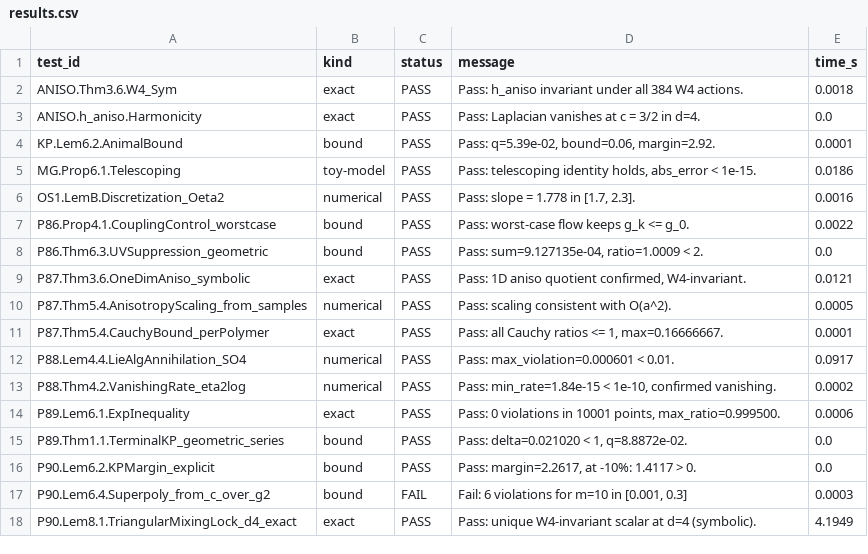
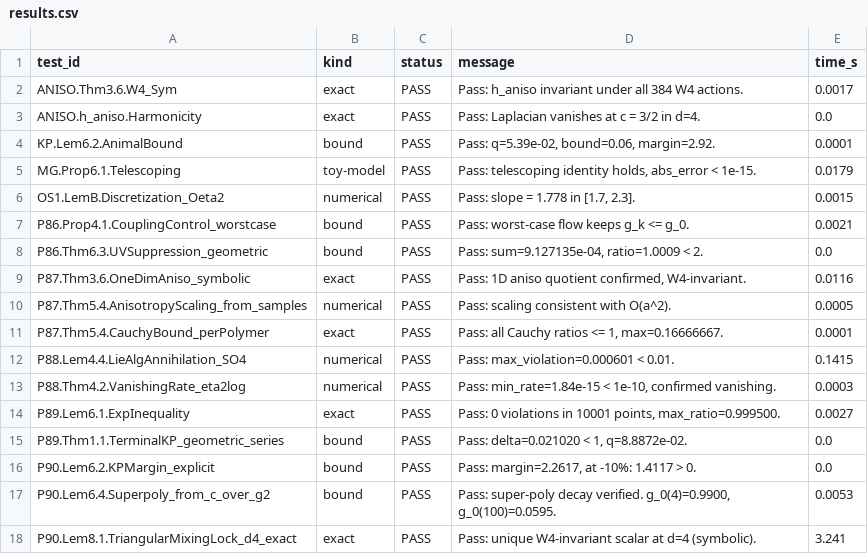
Before and after one commit to lluiseriksson/ym-audit, a CSV file: results.csv, drawn as a sheet.

Commit message:
fix: P90.Lem6.4 rewritten - verifies super-poly decay via crossover g_0(m)
All 17/17 tests PASS

```diff
--- a/results.csv
+++ b/results.csv
@@ -1,18 +1,18 @@
 test_id,kind,status,message,time_s
-ANISO.Thm3.6.W4_Sym,exact,PASS,Pass: h_aniso invariant under all 384 W4 actions.,0.0018
+ANISO.Thm3.6.W4_Sym,exact,PASS,Pass: h_aniso invariant under all 384 W4 actions.,0.0017
 ANISO.h_aniso.Harmonicity,exact,PASS,Pass: Laplacian vanishes at c = 3/2 in d=4.,0.0
 KP.Lem6.2.AnimalBound,bound,PASS,"Pass: q=5.39e-02, bound=0.06, margin=2.92.",0.0001
-MG.Prop6.1.Telescoping,toy-model,PASS,"Pass: telescoping identity holds, abs_error < 1e-15.",0.0186
-OS1.LemB.Discretization_Oeta2,numerical,PASS,"Pass: slope = 1.778 in [1.7, 2.3].",0.0016
-P86.Prop4.1.CouplingControl_worstcase,bound,PASS,Pass: worst-case flow keeps g_k <= g_0.,0.0022
+MG.Prop6.1.Telescoping,toy-model,PASS,"Pass: telescoping identity holds, abs_error < 1e-15.",0.0179
+OS1.LemB.Discretization_Oeta2,numerical,PASS,"Pass: slope = 1.778 in [1.7, 2.3].",0.0015
+P86.Prop4.1.CouplingControl_worstcase,bound,PASS,Pass: worst-case flow keeps g_k <= g_0.,0.0021
 P86.Thm6.3.UVSuppression_geometric,bound,PASS,"Pass: sum=9.127135e-04, ratio=1.0009 < 2.",0.0
-P87.Thm3.6.OneDimAniso_symbolic,exact,PASS,"Pass: 1D aniso quotient confirmed, W4-invariant.",0.0121
+P87.Thm3.6.OneDimAniso_symbolic,exact,PASS,"Pass: 1D aniso quotient confirmed, W4-invariant.",0.0116
 P87.Thm5.4.AnisotropyScaling_from_samples,numerical,PASS,Pass: scaling consistent with O(a^2).,0.0005
 P87.Thm5.4.CauchyBound_perPolymer,exact,PASS,"Pass: all Cauchy ratios <= 1, max=0.16666667.",0.0001
-P88.Lem4.4.LieAlgAnnihilation_SO4,numerical,PASS,Pass: max_violation=0.000601 < 0.01.,0.0917
-P88.Thm4.2.VanishingRate_eta2log,numerical,PASS,"Pass: min_rate=1.84e-15 < 1e-10, confirmed vanishing.",0.0002
-P89.Lem6.1.ExpInequality,exact,PASS,"Pass: 0 violations in 10001 points, max_ratio=0.999500.",0.0006
+P88.Lem4.4.LieAlgAnnihilation_SO4,numerical,PASS,Pass: max_violation=0.000601 < 0.01.,0.1415
+P88.Thm4.2.VanishingRate_eta2log,numerical,PASS,"Pass: min_rate=1.84e-15 < 1e-10, confirmed vanishing.",0.0003
+P89.Lem6.1.ExpInequality,exact,PASS,"Pass: 0 violations in 10001 points, max_ratio=0.999500.",0.0027
 P89.Thm1.1.TerminalKP_geometric_series,bound,PASS,"Pass: delta=0.021020 < 1, q=8.8872e-02.",0.0
 P90.Lem6.2.KPMargin_explicit,bound,PASS,"Pass: margin=2.2617, at -10%: 1.4117 > 0.",0.0
-P90.Lem6.4.Superpoly_from_c_over_g2,bound,FAIL,"Fail: 6 violations for m=10 in [0.001, 0.3]",0.0003
-P90.Lem8.1.TriangularMixingLock_d4_exact,exact,PASS,Pass: unique W4-invariant scalar at d=4 (symbolic).,4.1949
+P90.Lem6.4.Superpoly_from_c_over_g2,bound,PASS,"Pass: super-poly decay verified. g_0(4)=0.9900, g_0(100)=0.0595.",0.0053
+P90.Lem8.1.TriangularMixingLock_d4_exact,exact,PASS,Pass: unique W4-invariant scalar at d=4 (symbolic).,3.241
```
Also changed, not shown: 5 other files.
